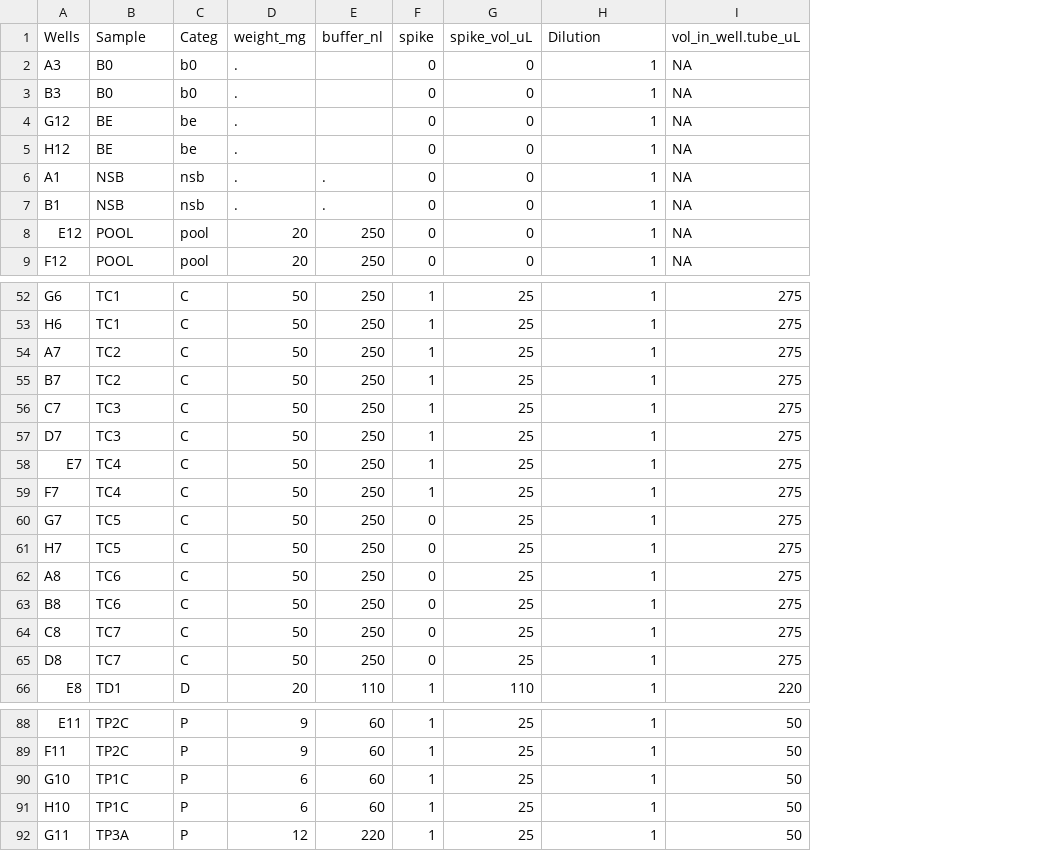
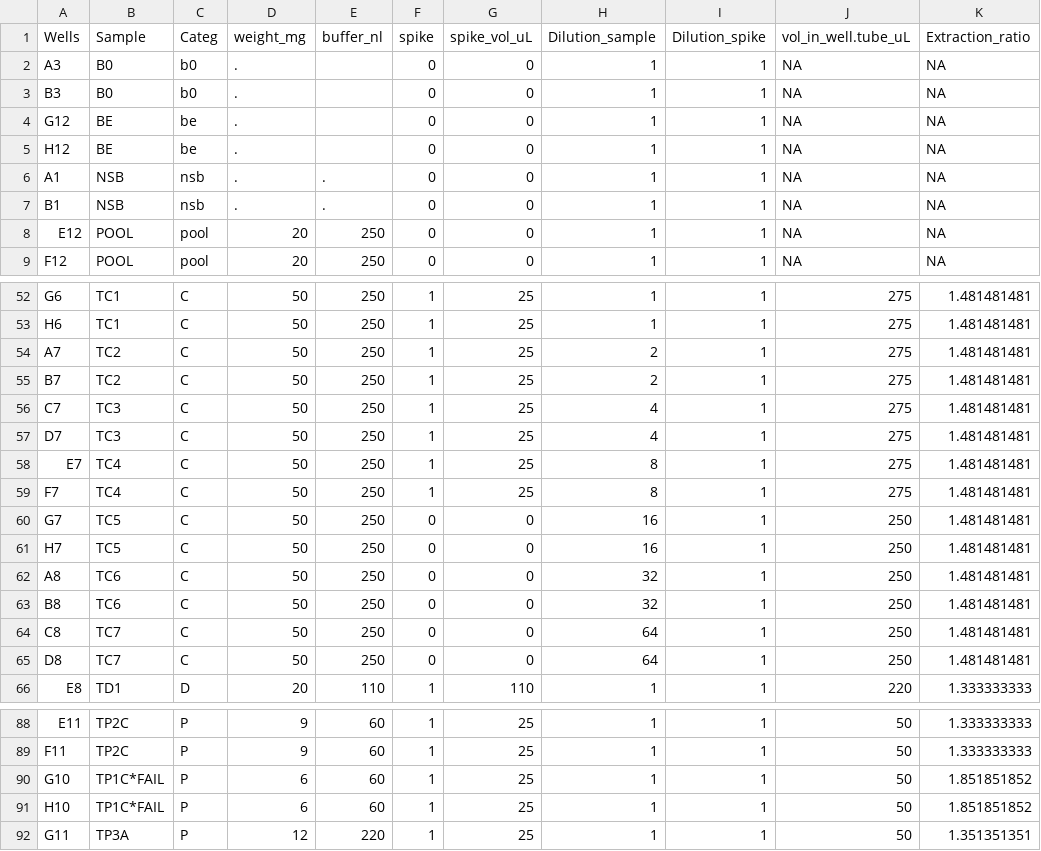
Before and after one commit to PalomaContreras25/HairCort-Evaluation-Nist2020, a CSV file: data/Test4/layout_wells_test4_021925.csv, drawn as a sheet; only a part is shown, gaps mark what is left out; addresses are those after the commit; the diff covers the shown part only; the diff names each change by its address in the sheet, - before the commit and + after, or states it on an @@ line.

```diff
--- a/data/Test4/layout_wells_test4_021925.csv
+++ b/data/Test4/layout_wells_test4_021925.csv
+column I (Dilution_spike), rows 2-9: all 1; rows 52-66: all 1; rows 88-92: all 1
+column K (Extraction_ratio), rows 2-9: all NA; rows 52-66: 1.481481481 | 1.481481481 | 1.481481481 | 1.481481481 | 1.481481481 | 1.481481481 | 1.481481481 | 1.481481481 | 1.481481481 | 1.481481481 | 1.481481481 | 1.481481481 | 1.481481481 | 1.481481481 | 1.333333333; rows 88-92: 1.333333333 | 1.333333333 | 1.851851852 | 1.851851852 | 1.351351351
-H1: Dilution
+H1: Dilution_sample
-H54:H55 (Dilution_sample): 1
+H54:H55 (Dilution_sample): 2
-H56:H57 (Dilution_sample): 1
+H56:H57 (Dilution_sample): 4
-H58:H59 (Dilution_sample): 1
+H58:H59 (Dilution_sample): 8
-G60:G65 (spike_vol_uL): 25
+G60:G65 (spike_vol_uL): 0
-H60:H61 (Dilution_sample): 1
+H60:H61 (Dilution_sample): 16
-J60:J65 (vol_in_well.tube_uL): 275
+J60:J65 (vol_in_well.tube_uL): 250
-H62:H63 (Dilution_sample): 1
+H62:H63 (Dilution_sample): 32
-H64:H65 (Dilution_sample): 1
+H64:H65 (Dilution_sample): 64
-B90:B91 (Sample): TP1C
+B90:B91 (Sample): TP1C*FAIL
```
Also changed, not shown: 18 edited cells elsewhere in this file, data/Test4/Data_QC_flagged.csv, data/Test4/Data_cort_values_methodA.csv, 49 other files.
